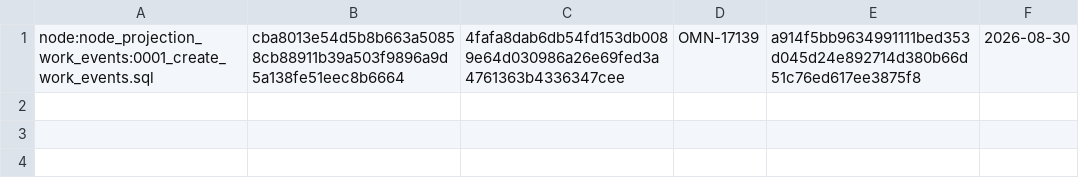
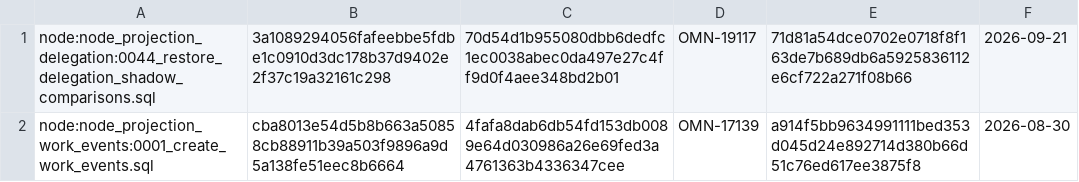
Before and after one commit to OmniNode-ai/omnibase_infra, a TSV file: docker/migrations/forward/_ledger/verified-canonical-adoptions.tsv, drawn as a sheet.

```diff
--- a/docker/migrations/forward/_ledger/verified-canonical-adoptions.tsv
+++ b/docker/migrations/forward/_ledger/verified-canonical-adoptions.tsv
@@ -1 +1,2 @@
+node:node_projection_delegation:0044_restore_delegation_shadow_comparisons.sql	3a1089294056fafeebbe5fdbe1c0910d3dc178b37d9402e2f37c19a32161c298	70d54d1b955080dbb6dedfc1ec0038abec0da497e27c4ff9d0f4aee348bd2b01	OMN-19117	71d81a54dce0702e0718f8f163de7b689db6a5925836112e6cf722a271f08b66	2026-09-21
 node:node_projection_work_events:0001_create_work_events.sql	cba8013e54d5b8b663a50858cb88911b39a503f9896a9d5a138fe51eec8b6664	4fafa8dab6db54fd153db0089e64d030986a26e69fed3a4761363b4336347cee	OMN-17139	a914f5bb9634991111bed353d045d24e892714d380b66d51c76ed617ee3875f8	2026-08-30
```
Also changed, not shown: 1 other file.
